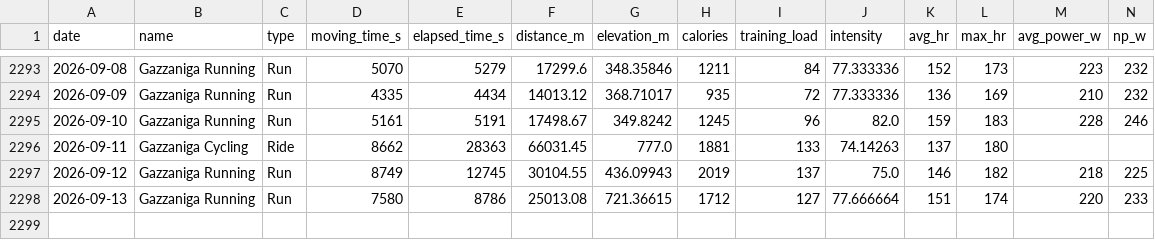
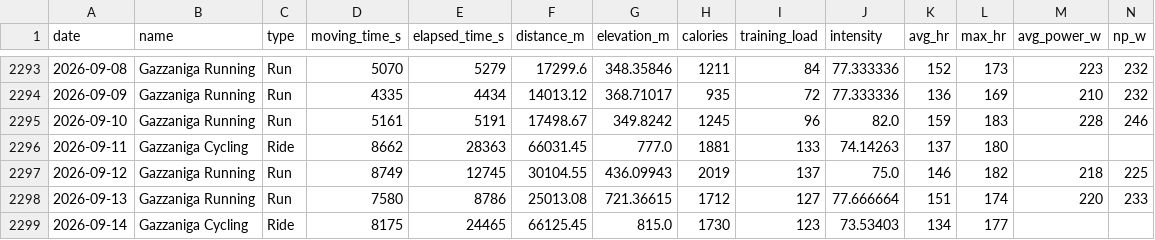
Before and after one commit to micmer-git/micmer-git.github.io, a CSV file: tools/food/data/activities.csv, drawn as a sheet; only a part is shown, gaps mark what is left out.

```diff
--- a/tools/food/data/activities.csv
+++ b/tools/food/data/activities.csv
@@ -2298 +2298,2 @@ date,name,type,moving_time_s,elapsed_time_s,distance_m,elevation_m,calories,trai
 2026-09-13,Gazzaniga Running,Run,7580,8786,25013.08,721.36615,1712,127,77.666664,151,174,220,233
+2026-09-14,Gazzaniga Cycling,Ride,8175,24465,66125.45,815.0,1730,123,73.53403,134,177,,
```
Also changed, not shown: vita/cibo/data/flora_foods.csv, vita/cibo/data/metabolismo.csv, 6 other files.
